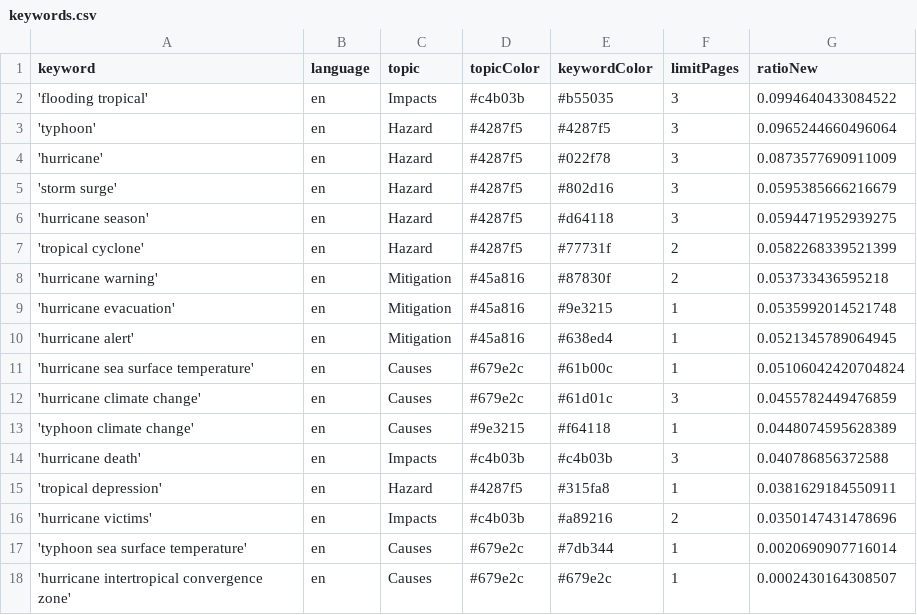
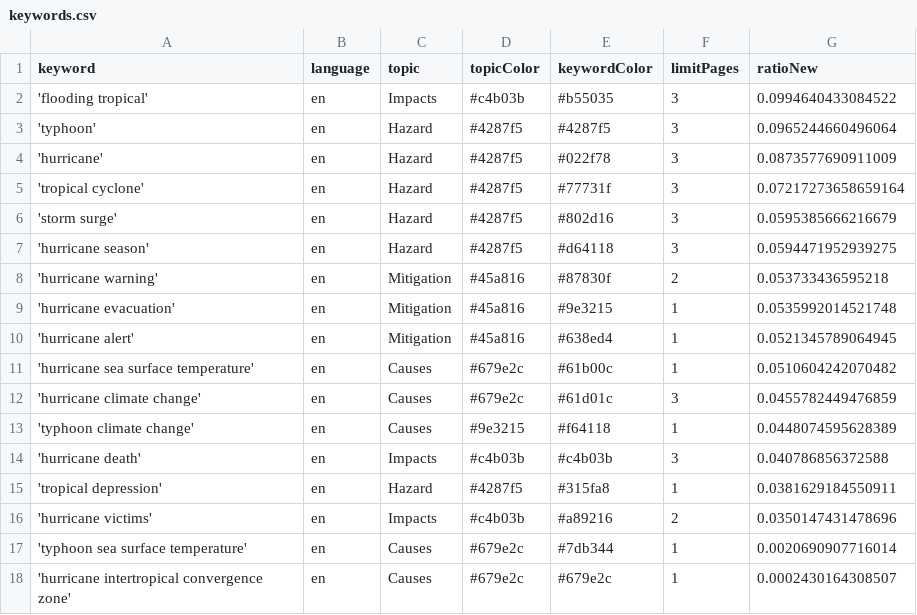
Before and after one commit to jens-news/hurricaneIsComing, a CSV file: keywords.csv, drawn as a sheet.

```diff
--- a/keywords.csv
+++ b/keywords.csv
@@ -4,5 +4,5 @@ keyword,language,topic,topicColor,keywordColor,limitPages,ratioNew
 'hurricane',en,Hazard,#4287f5,#022f78,3,0.0873577690911009
+'tropical cyclone',en,Hazard,#4287f5,#77731f,3,0.07217273658659164
 'storm surge',en,Hazard,#4287f5,#802d16,3,0.0595385666216679
 'hurricane season',en,Hazard,#4287f5,#d64118,3,0.0594471952939275
-'tropical cyclone',en,Hazard,#4287f5,#77731f,2,0.0582268339521399
 'hurricane warning',en,Mitigation,#45a816,#87830f,2,0.053733436595218
@@ -10,3 +10,3 @@ keyword,language,topic,topicColor,keywordColor,limitPages,ratioNew
 'hurricane alert',en,Mitigation,#45a816,#638ed4,1,0.0521345789064945
-'hurricane sea surface temperature',en,Causes,#679e2c,#61b00c,1,0.05106042420704824
+'hurricane sea surface temperature',en,Causes,#679e2c,#61b00c,1,0.0510604242070482
 'hurricane climate change',en,Causes,#679e2c,#61d01c,3,0.0455782449476859
```
Also changed, not shown: 1 other file.
